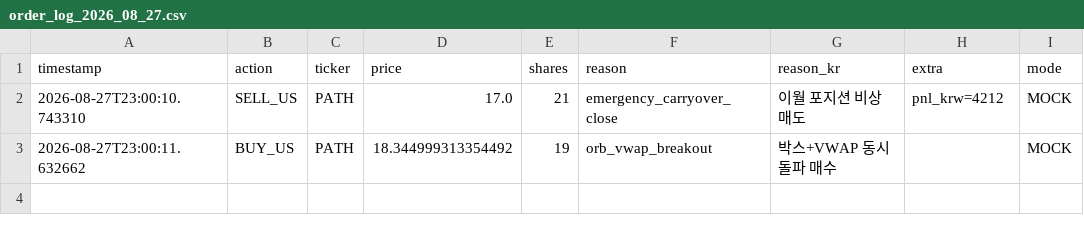
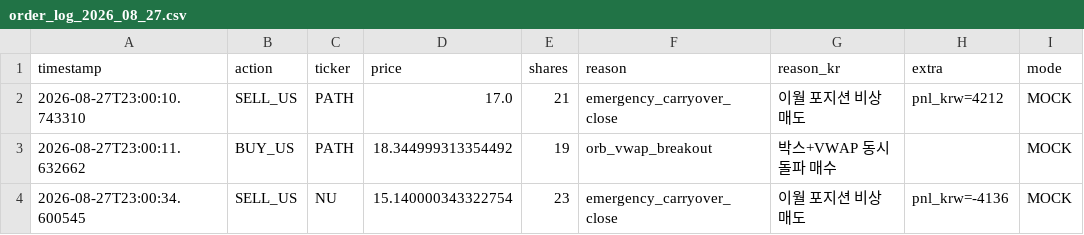
Before and after one commit to mypride5315/stocktraining, a CSV file: Order/order_log_2026_08_27.csv, drawn as a sheet; the diff names each change by its address in the sheet, - before the commit and + after, or states it on an @@ line.

```diff
--- a/Order/order_log_2026_08_27.csv
+++ b/Order/order_log_2026_08_27.csv
+row 4: 2026-08-27T23:00:34.600545 | SELL_US | NU | 15.140000343322754 | 23 | emergency_carryover_close | 이월 포지션 비상매도 | pnl_krw=-4136 | MOCK
```
Also changed, not shown: 1 other file.
